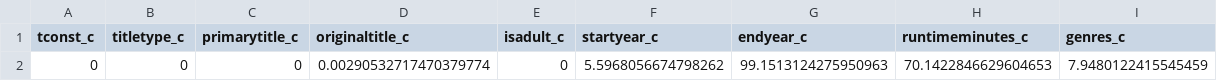
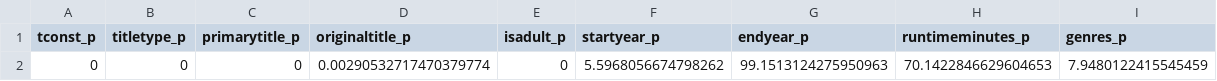
Before and after one commit to stepan-o/movies, a CSV file: sql/results/missing_values/title.basics_missing_perc.csv, drawn as a sheet.

Commit message:
EDA of movies data obtained via SQL queries (all IMDb tables)

```diff
--- a/sql/results/missing_values/title.basics_missing_perc.csv
+++ b/sql/results/missing_values/title.basics_missing_perc.csv
@@ -1,2 +1,2 @@
-tconst_c,titletype_c,primarytitle_c,originaltitle_c,isadult_c,startyear_c,endyear_c,runtimeminutes_c,genres_c
+tconst_p,titletype_p,primarytitle_p,originaltitle_p,isadult_p,startyear_p,endyear_p,runtimeminutes_p,genres_p
 0,0,0,0.00290532717470379774,0,5.5968056674798262,99.1513124275950963,70.1422846629604653,7.9480122415545459
```
Also changed, not shown: 11 other files.
